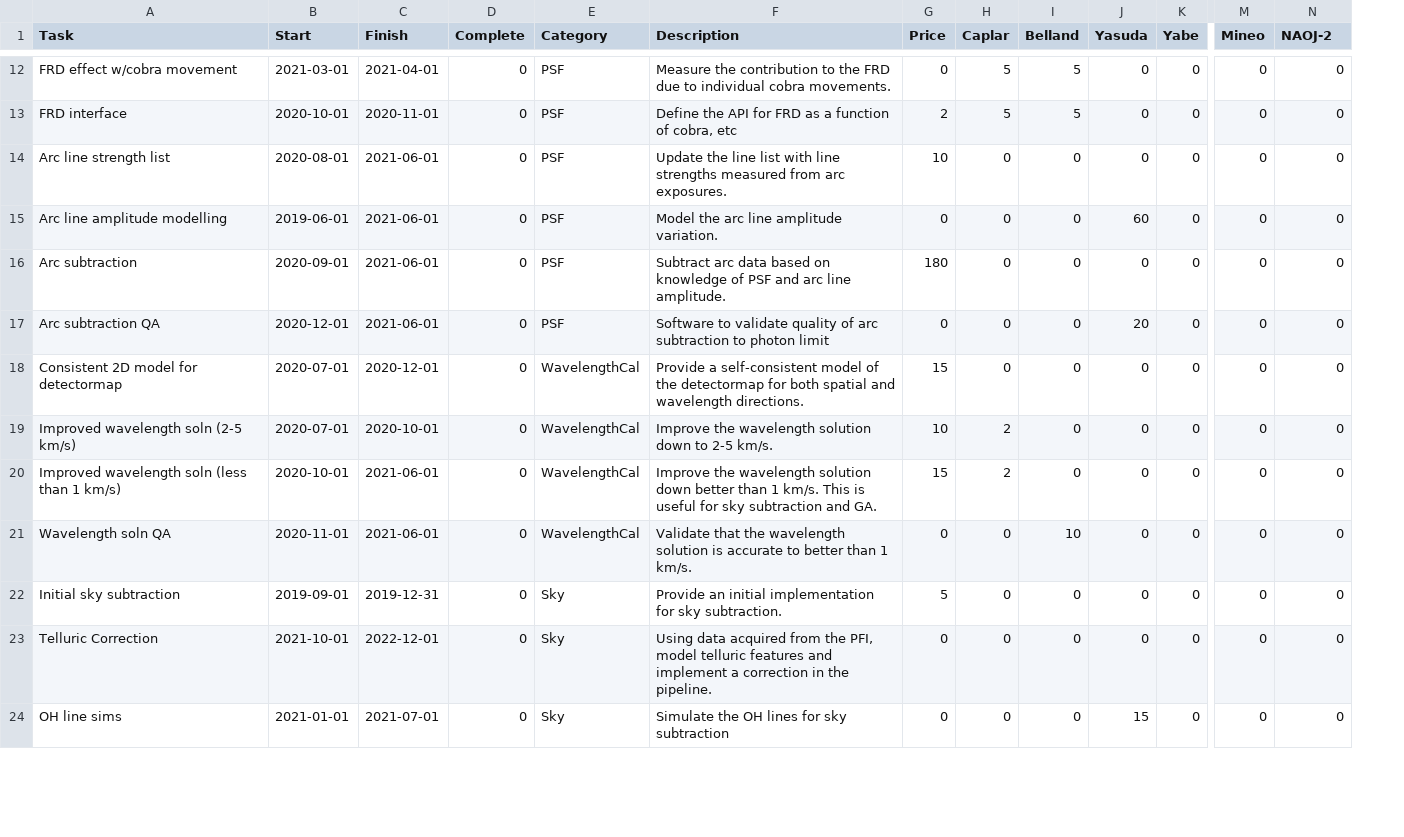
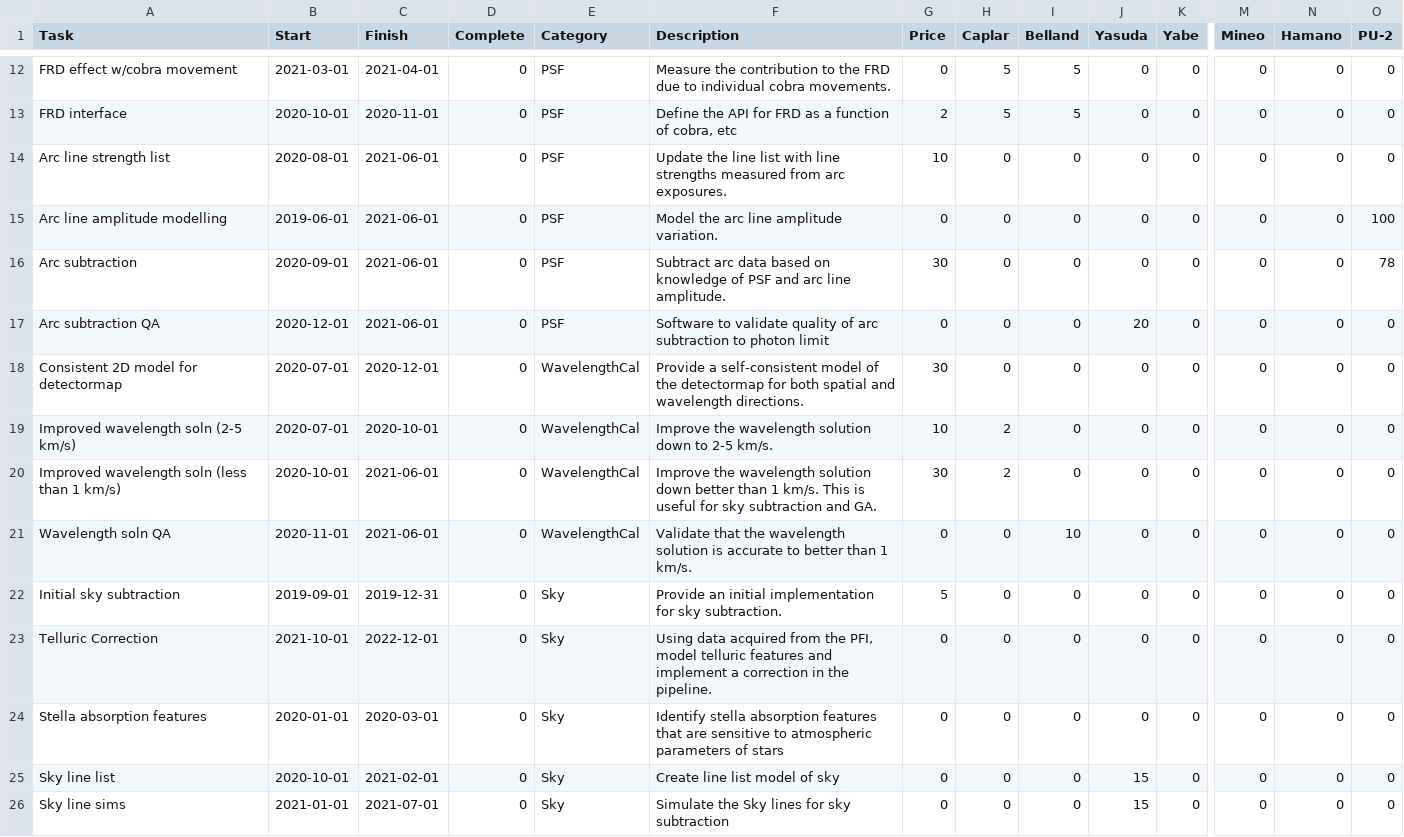
Before and after one commit to hassanxp/2DDRP-plan, a CSV file: timeline/drp-plan.csv, drawn as a sheet; only a part is shown, gaps mark what is left out; addresses are those after the commit; rows hold the shown columns only; the diff covers the shown part only; the diff names each change by its address in the sheet, - before the commit and + after, or states it on an @@ line.

```diff
--- a/timeline/drp-plan.csv
+++ b/timeline/drp-plan.csv
+column O (PU-2), rows 12-23: 0 | 0 | 0 | 100 | 78 | 0 | 0 | 0 | 0 | 0 | 0 | 0; row 26: 0
-N1: NAOJ-2
+N1: Hamano
-J15 (Yasuda): 60
+J15 (Yasuda): 0
-G16 (Price): 180
+G16 (Price): 30
-G18 (Price): 15
+G18 (Price): 30
-G20 (Price): 15
+G20 (Price): 30
+row 24: Stella absorption features | 2020-01-01 | 2020-03-01 | 0 | Sky | Identify stella absorption features that are sensitive to atmospheric parameters of stars | 0 | 0 | 0 | 0 | 0 | 0 | 0 | 0
+row 25: Sky line list | 2020-10-01 | 2021-02-01 | 0 | Sky | Create line list model of sky | 0 | 0 | 0 | 15 | 0 | 0 | 0 | 0
-A26 (Task): OH line sims
+A26 (Task): Sky line sims
-F26 (Description): Simulate the OH lines for sky subtraction
+F26 (Description): Simulate the Sky lines for sky subtraction
```
Also changed, not shown: 1 added row and 10 edited cells elsewhere in this file, 9 other files.
